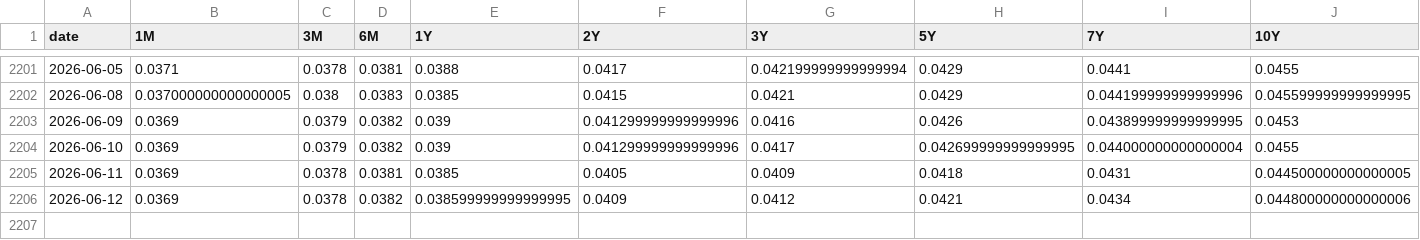
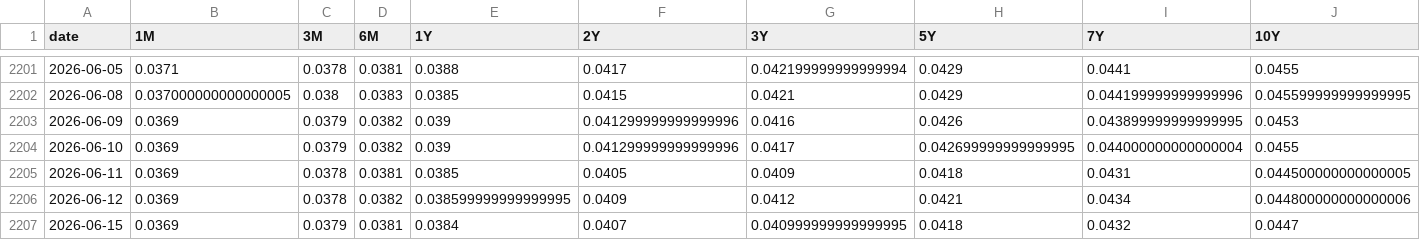
Before and after one commit to daksh1069/interest-rate-derivatives-engine, a CSV file: results/curve_history.csv, drawn as a sheet; only a part is shown, gaps mark what is left out; rows hold the shown columns only; the diff names each change by its address in the sheet, - before the commit and + after, or states it on an @@ line.

Commit message:
Optimizations and Results

```diff
--- a/results/curve_history.csv
+++ b/results/curve_history.csv
+row 2207: 2026-06-15 | 0.0369 | 0.0379 | 0.0381 | 0.0384 | 0.0407 | 0.040999999999999995 | 0.0418 | 0.0432 | 0.0447
```
Also changed, not shown: results/bootstrapped_curve.csv, 19 other files.
